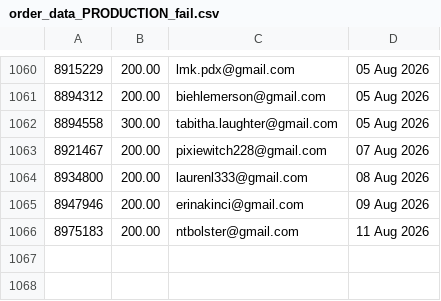
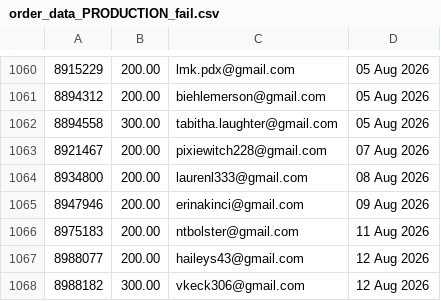
Before and after one commit to jdeck88/ffcsa_scripts, a CSV file: localline/data/order_data_PRODUCTION_fail.csv, drawn as a sheet; only a part is shown, gaps mark what is left out; the diff names each change by its address in the sheet, - before the commit and + after, or states it on an @@ line.

```diff
--- a/localline/data/order_data_PRODUCTION_fail.csv
+++ b/localline/data/order_data_PRODUCTION_fail.csv
+row 1067: 8988077 | 200.00 | haileys43@gmail.com | 12 Aug 2026
+row 1068: 8988182 | 300.00 | vkeck306@gmail.com | 12 Aug 2026
```
Also changed, not shown: localline/data/order_data_PRODUCTION_success.csv.
